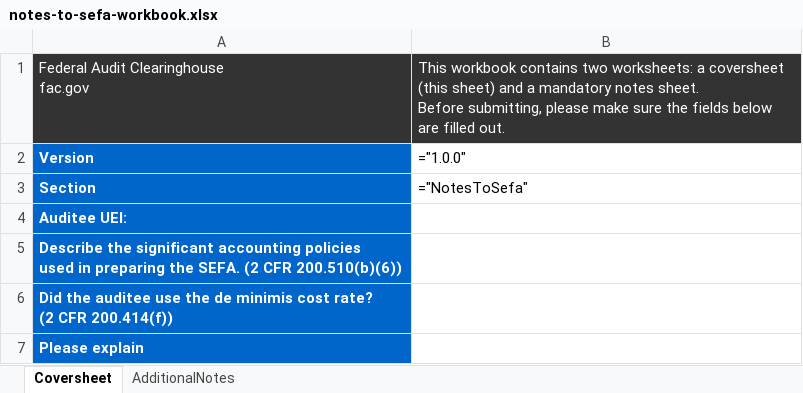
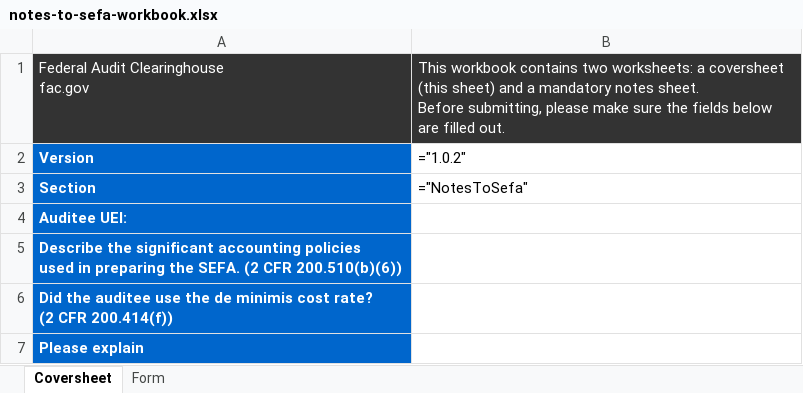
Before and after one commit to GSA-TTS/FAC-transition-site, an Excel workbook: assets/workbooks/notes-to-sefa-workbook.xlsx, sheet Coversheet, drawn as a sheet; values as stored, in another font and other column widths than the file's, no borders; formulas without a stored value are shown as written; the diff names each change by its address in the sheet, - before the commit and + after, or states it on an @@ line.

```diff
--- a/assets/workbooks/notes-to-sefa-workbook.xlsx (sheet Coversheet)
+++ b/assets/workbooks/notes-to-sefa-workbook.xlsx (sheet Coversheet)
-sheet tab: AdditionalNotes
+sheet tab: Form
-B2: ="1.0.0"
+B2: ="1.0.2"
```
Also changed, not shown: sheet Form, hidden cells, assets/workbooks/audit-findings-text-workbook.xlsx, assets/workbooks/corrective-action-plan-workbook.xlsx, 5 other files.
